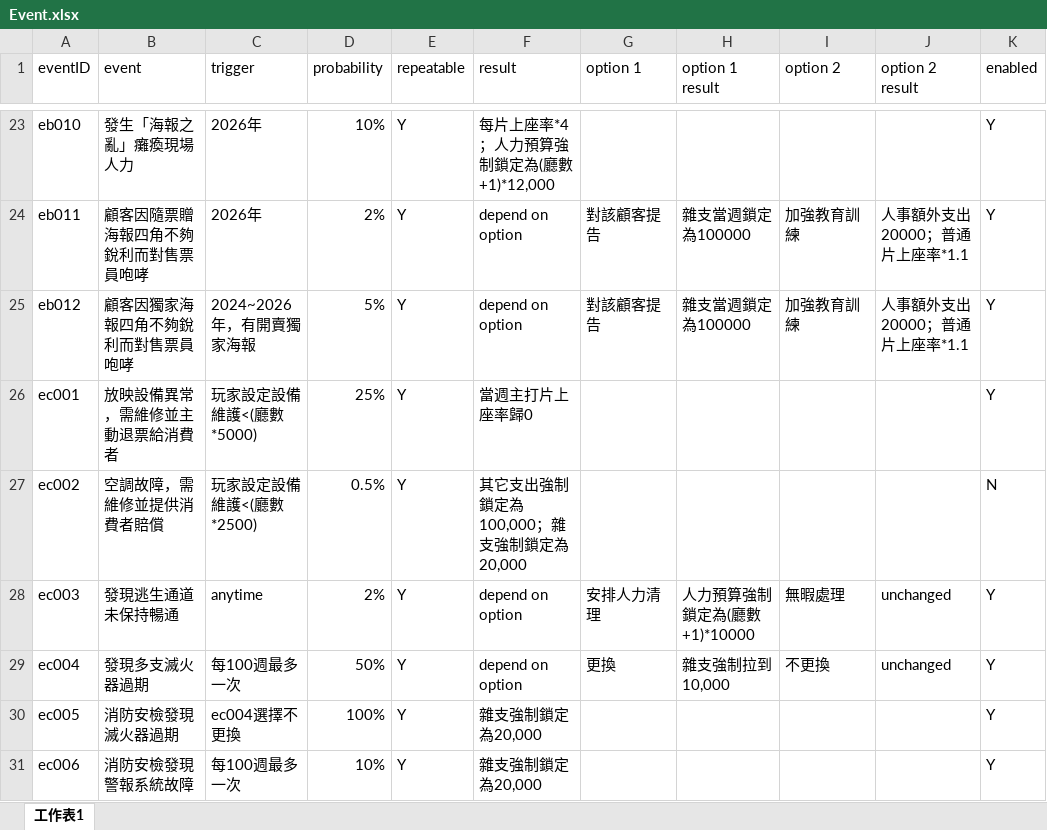
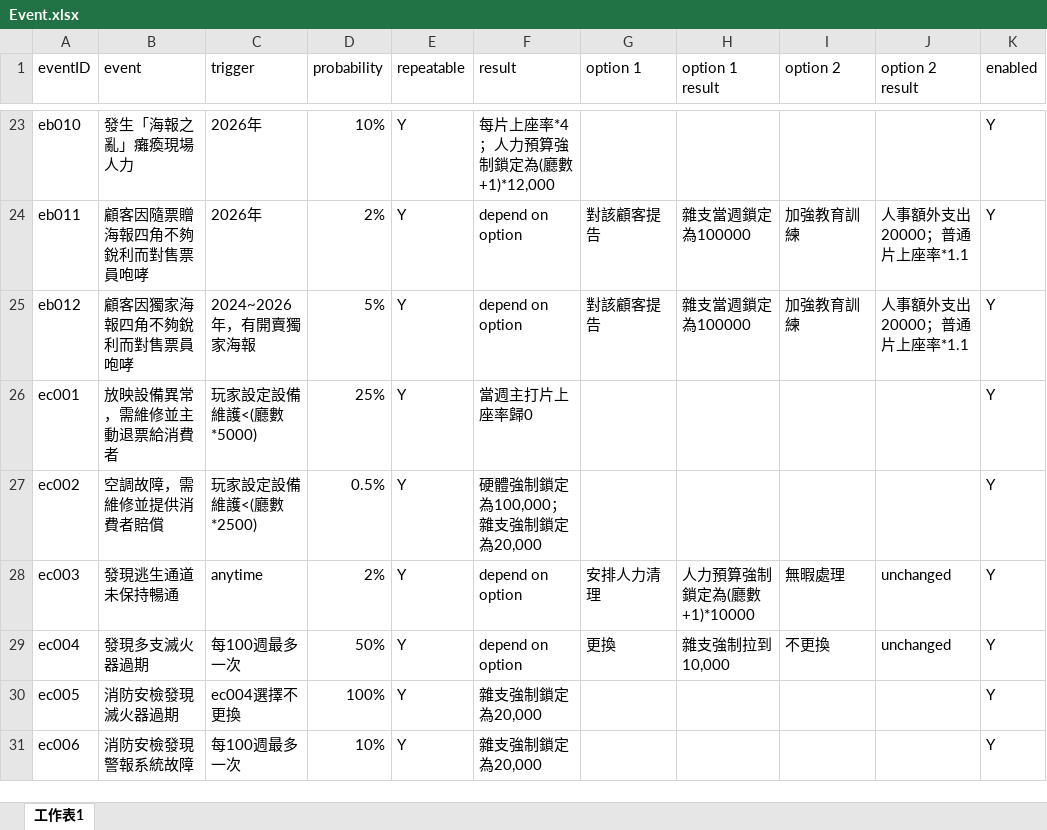
Before and after one commit to lhx2026-seven/CineMan, an Excel workbook: data/source/Event.xlsx, sheet 工作表1, drawn as a sheet; only a part is shown, gaps mark what is left out; values as stored, in another font and other column widths than the file's, no borders; the diff names each change by its address in the sheet, - before the commit and + after, or states it on an @@ line.

Commit message:
Enable ec002 with confirmed maintenance and miscellaneous budget locks

```diff
--- a/data/source/Event.xlsx (sheet 工作表1)
+++ b/data/source/Event.xlsx (sheet 工作表1)
-F27 (result): 其它支出強制鎖定為100,000；雜支強制鎖定為20,000
+F27 (result): 硬體強制鎖定為100,000；雜支強制鎖定為20,000
-K27 (enabled): N
+K27 (enabled): Y
```
Also changed, not shown: 10 other files.
